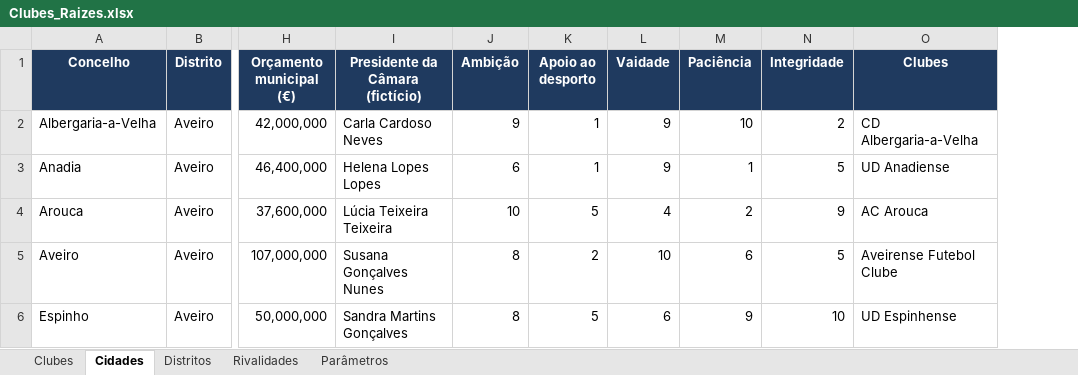
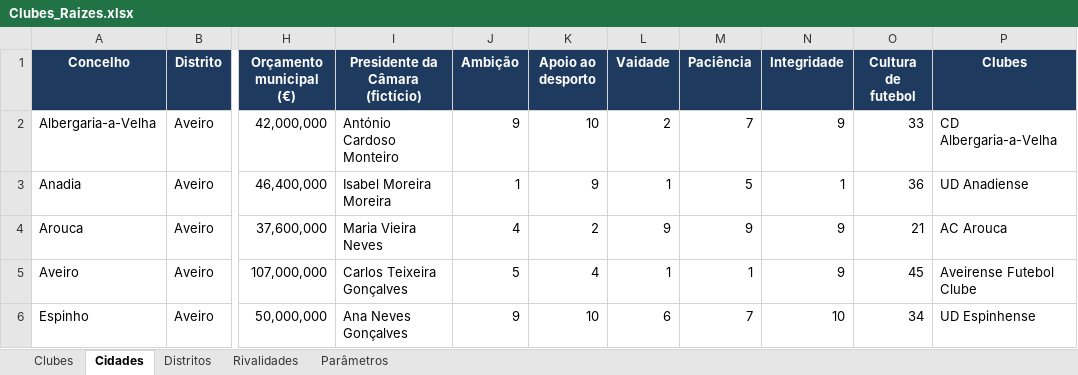
Before and after one commit to PMLF/roots, an Excel workbook: Clubes_Raizes.xlsx, sheet Cidades, drawn as a sheet; only a part is shown, gaps mark what is left out; values as stored, in another font and other column widths than the file's, no borders; the diff covers the shown part only; the diff names each change by its address in the sheet, - before the commit and + after, or states it on an @@ line.

```diff
--- a/Clubes_Raizes.xlsx (sheet Cidades)
+++ b/Clubes_Raizes.xlsx (sheet Cidades)
+column O (Cultura de futebol), rows 2-6: 33 | 36 | 21 | 45 | 34
-I2 (Presidente da Câmara (fictício)): Carla Cardoso Neves
+I2 (Presidente da Câmara (fictício)): António Cardoso Monteiro
-K2 (Apoio ao desporto): 1
+K2 (Apoio ao desporto): 10
-L2 (Vaidade): 9
+L2 (Vaidade): 2
-M2 (Paciência): 10
+M2 (Paciência): 7
-N2 (Integridade): 2
+N2 (Integridade): 9
-I3 (Presidente da Câmara (fictício)): Helena Lopes Lopes
+I3 (Presidente da Câmara (fictício)): Isabel Moreira Moreira
-J3 (Ambição): 6
+J3 (Ambição): 1
-K3 (Apoio ao desporto): 1
+K3 (Apoio ao desporto): 9
-L3 (Vaidade): 9
+L3 (Vaidade): 1
-M3 (Paciência): 1
+M3 (Paciência): 5
-N3 (Integridade): 5
+N3 (Integridade): 1
-I4 (Presidente da Câmara (fictício)): Lúcia Teixeira Teixeira
+I4 (Presidente da Câmara (fictício)): Maria Vieira Neves
-J4 (Ambição): 10
+J4 (Ambição): 4
-K4 (Apoio ao desporto): 5
+K4 (Apoio ao desporto): 2
-L4 (Vaidade): 4
+L4 (Vaidade): 9
-M4 (Paciência): 2
+M4 (Paciência): 9
-I5 (Presidente da Câmara (fictício)): Susana Gonçalves Nunes
+I5 (Presidente da Câmara (fictício)): Carlos Teixeira Gonçalves
-J5 (Ambição): 8
+J5 (Ambição): 5
-K5 (Apoio ao desporto): 2
+K5 (Apoio ao desporto): 4
-L5 (Vaidade): 10
+L5 (Vaidade): 1
-M5 (Paciência): 6
+M5 (Paciência): 1
-N5 (Integridade): 5
+N5 (Integridade): 9
-I6 (Presidente da Câmara (fictício)): Sandra Martins Gonçalves
+I6 (Presidente da Câmara (fictício)): Ana Neves Gonçalves
-J6 (Ambição): 8
+J6 (Ambição): 9
-K6 (Apoio ao desporto): 5
+K6 (Apoio ao desporto): 10
-M6 (Paciência): 9
+M6 (Paciência): 7
```
Also changed, not shown: 1343 edited cells elsewhere in this sheet, sheet Clubes, 7 other files.
